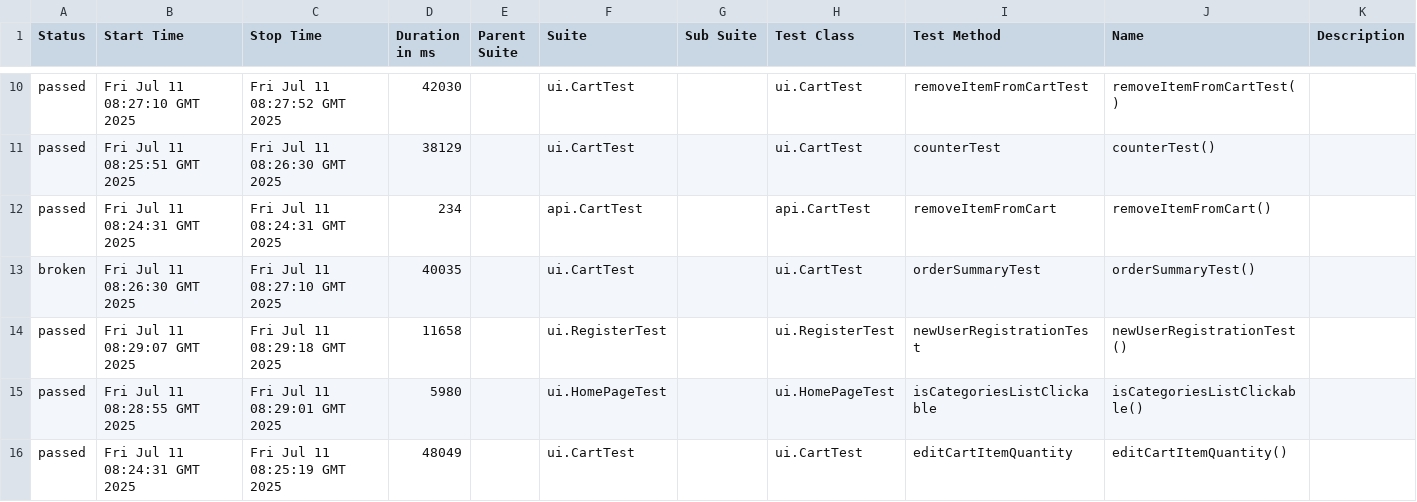
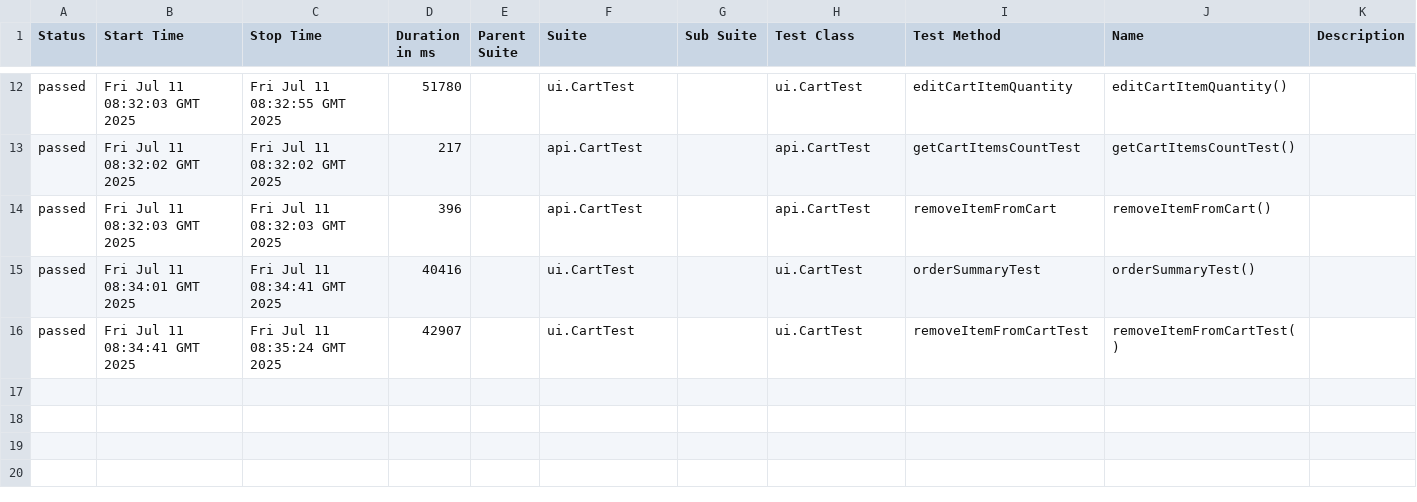
Before and after one commit to StepanidaKirillina1/American_eagle, a CSV file: 57/data/suites.csv, drawn as a sheet; only a part is shown, gaps mark what is left out; the diff covers the shown part only.

```diff
--- a/57/data/suites.csv
+++ b/57/data/suites.csv
@@ -10,7 +12,5 @@
-"passed","Fri Jul 11 08:27:10 GMT 2025","Fri Jul 11 08:27:52 GMT 2025","42030","","ui.CartTest","","ui.CartTest","removeItemFromCartTest","removeItemFromCartTest()",""
-"passed","Fri Jul 11 08:25:51 GMT 2025","Fri Jul 11 08:26:30 GMT 2025","38129","","ui.CartTest","","ui.CartTest","counterTest","counterTest()",""
-"passed","Fri Jul 11 08:24:31 GMT 2025","Fri Jul 11 08:24:31 GMT 2025","234","","api.CartTest","","api.CartTest","removeItemFromCart","removeItemFromCart()",""
-"broken","Fri Jul 11 08:26:30 GMT 2025","Fri Jul 11 08:27:10 GMT 2025","40035","","ui.CartTest","","ui.CartTest","orderSummaryTest","orderSummaryTest()",""
-"passed","Fri Jul 11 08:29:07 GMT 2025","Fri Jul 11 08:29:18 GMT 2025","11658","","ui.RegisterTest","","ui.RegisterTest","newUserRegistrationTest","newUserRegistrationTest()",""
-"passed","Fri Jul 11 08:28:55 GMT 2025","Fri Jul 11 08:29:01 GMT 2025","5980","","ui.HomePageTest","","ui.HomePageTest","isCategoriesListClickable","isCategoriesListClickable()",""
-"passed","Fri Jul 11 08:24:31 GMT 2025","Fri Jul 11 08:25:19 GMT 2025","48049","","ui.CartTest","","ui.CartTest","editCartItemQuantity","editCartItemQuantity()",""
+"passed","Fri Jul 11 08:32:03 GMT 2025","Fri Jul 11 08:32:55 GMT 2025","51780","","ui.CartTest","","ui.CartTest","editCartItemQuantity","editCartItemQuantity()",""
+"passed","Fri Jul 11 08:32:02 GMT 2025","Fri Jul 11 08:32:02 GMT 2025","217","","api.CartTest","","api.CartTest","getCartItemsCountTest","getCartItemsCountTest()",""
+"passed","Fri Jul 11 08:32:03 GMT 2025","Fri Jul 11 08:32:03 GMT 2025","396","","api.CartTest","","api.CartTest","removeItemFromCart","removeItemFromCart()",""
+"passed","Fri Jul 11 08:34:01 GMT 2025","Fri Jul 11 08:34:41 GMT 2025","40416","","ui.CartTest","","ui.CartTest","orderSummaryTest","orderSummaryTest()",""
+"passed","Fri Jul 11 08:34:41 GMT 2025","Fri Jul 11 08:35:24 GMT 2025","42907","","ui.CartTest","","ui.CartTest","removeItemFromCartTest","removeItemFromCartTest()",""
```
Also changed, not shown: 4 added rows, 2 removed rows and 27 edited cells elsewhere in this file, 45 other files.
